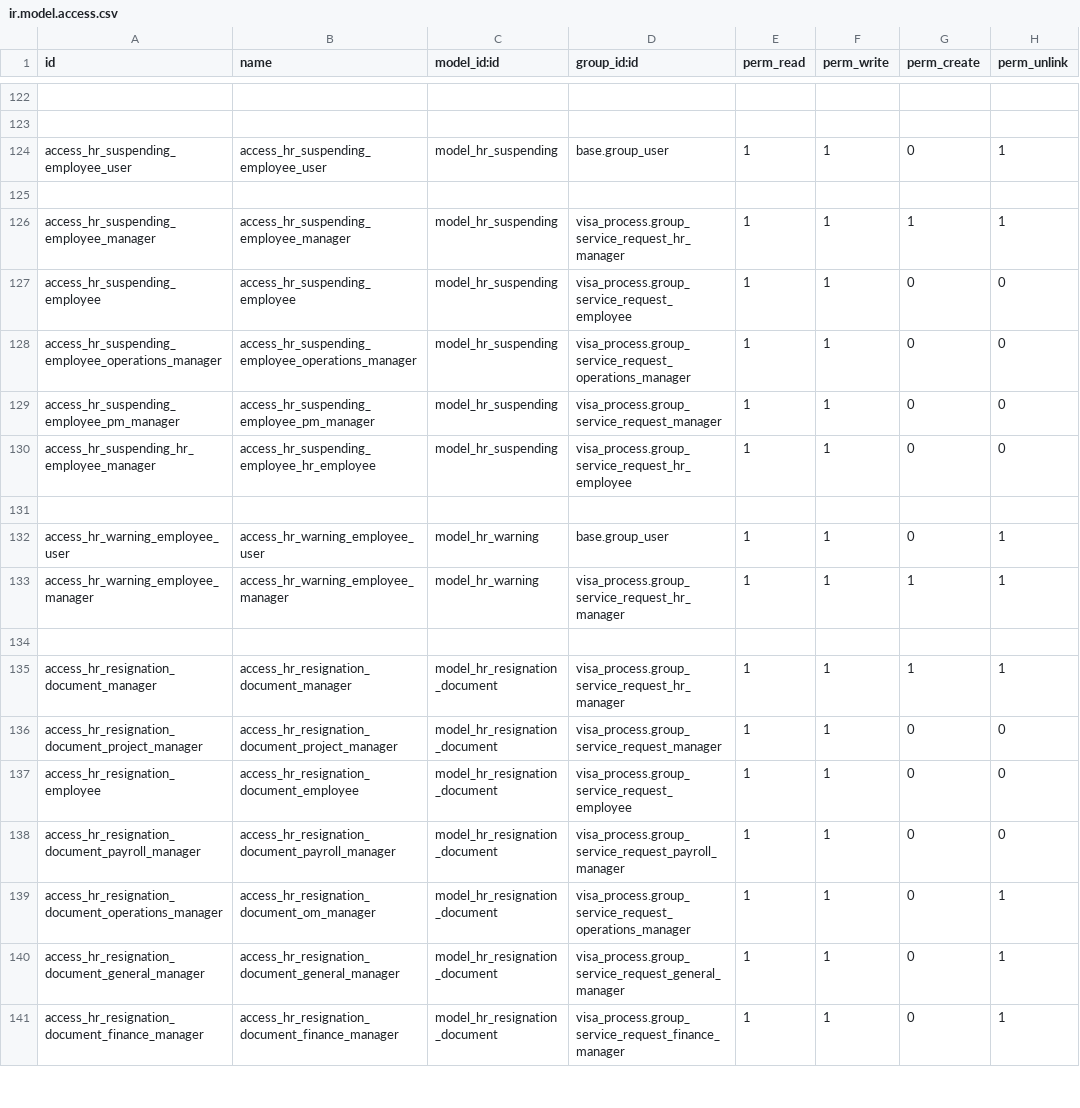
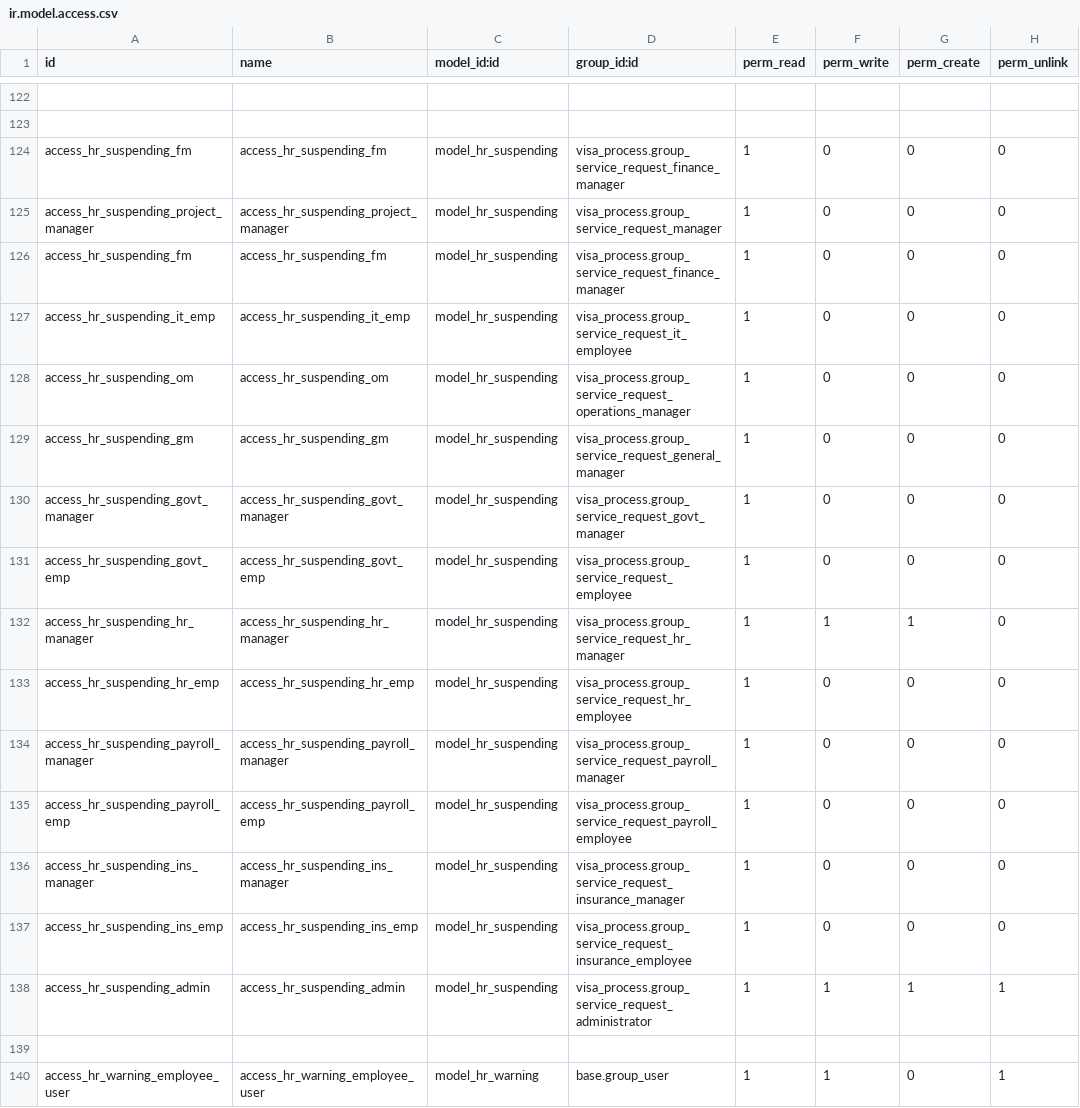
Before and after one commit to Deekshithhm27/aamalcom, a CSV file: aamalcom_hr_operations/security/ir.model.access.csv, drawn as a sheet; only a part is shown, gaps mark what is left out; the shorter side is filled out with more unchanged rows; addresses are those after the commit; the diff covers the shown part only; the diff names each change by its address in the sheet, - before the commit and + after, or states it on an @@ line.

Commit message:
Fixed issue with access rights for Suspension

```diff
--- a/aamalcom_hr_operations/security/ir.model.access.csv
+++ b/aamalcom_hr_operations/security/ir.model.access.csv
+row 124: access_hr_suspending_fm | access_hr_suspending_fm | model_hr_suspending | visa_process.group_service_request_finance_manager | 1 | 0 | 0 | 0
+row 125: access_hr_suspending_project_manager | access_hr_suspending_project_manager | model_hr_suspending | visa_process.group_service_request_manager | 1 | 0 | 0 | 0
+row 126: access_hr_suspending_fm | access_hr_suspending_fm | model_hr_suspending | visa_process.group_service_request_finance_manager | 1 | 0 | 0 | 0
-A127 (id): access_hr_suspending_employee_user
+A127 (id): access_hr_suspending_it_emp
-B127 (name): access_hr_suspending_employee_user
+B127 (name): access_hr_suspending_it_emp
-D127 (group_id:id): base.group_user
+D127 (group_id:id): visa_process.group_service_request_it_employee
-F127 (perm_write): 1
+F127 (perm_write): 0
-H127 (perm_unlink): 1
+H127 (perm_unlink): 0
-row 128: (empty)
+row 128: access_hr_suspending_om | access_hr_suspending_om | model_hr_suspending | visa_process.group_service_request_operations_manager | 1 | 0 | 0 | 0
+row 129: access_hr_suspending_gm | access_hr_suspending_gm | model_hr_suspending | visa_process.group_service_request_general_manager | 1 | 0 | 0 | 0
+row 130: access_hr_suspending_govt_manager | access_hr_suspending_govt_manager | model_hr_suspending | visa_process.group_service_request_govt_manager | 1 | 0 | 0 | 0
+row 131: access_hr_suspending_govt_emp | access_hr_suspending_govt_emp | model_hr_suspending | visa_process.group_service_request_employee | 1 | 0 | 0 | 0
-A132 (id): access_hr_suspending_employee_manager
+A132 (id): access_hr_suspending_hr_manager
-B132 (name): access_hr_suspending_employee_manager
+B132 (name): access_hr_suspending_hr_manager
-H132 (perm_unlink): 1
+H132 (perm_unlink): 0
-A133 (id): access_hr_suspending_employee
+A133 (id): access_hr_suspending_hr_emp
-B133 (name): access_hr_suspending_employee
+B133 (name): access_hr_suspending_hr_emp
-D133 (group_id:id): visa_process.group_service_request_employee
+D133 (group_id:id): visa_process.group_service_request_hr_employee
-F133:F135 (perm_write): 1
+F133:F135 (perm_write): 0
-A134 (id): access_hr_suspending_employee_operations_manager
+A134 (id): access_hr_suspending_payroll_manager
-B134 (name): access_hr_suspending_employee_operations_manager
+B134 (name): access_hr_suspending_payroll_manager
-D134 (group_id:id): visa_process.group_service_request_operations_manager
+D134 (group_id:id): visa_process.group_service_request_payroll_manager
-A135 (id): access_hr_suspending_employee_pm_manager
+A135 (id): access_hr_suspending_payroll_emp
-B135 (name): access_hr_suspending_employee_pm_manager
+B135 (name): access_hr_suspending_payroll_emp
-D135 (group_id:id): visa_process.group_service_request_manager
+D135 (group_id:id): visa_process.group_service_request_payroll_employee
+row 136: access_hr_suspending_ins_manager | access_hr_suspending_ins_manager | model_hr_suspending | visa_process.group_service_request_insurance_manager | 1 | 0 | 0 | 0
-A137 (id): access_hr_suspending_hr_employee_manager
+A137 (id): access_hr_suspending_ins_emp
-B137 (name): access_hr_suspending_employee_hr_employee
+B137 (name): access_hr_suspending_ins_emp
-D137 (group_id:id): visa_process.group_service_request_hr_employee
+D137 (group_id:id): visa_process.group_service_request_insurance_employee
-F137 (perm_write): 1
+F137 (perm_write): 0
+row 138: access_hr_suspending_admin | access_hr_suspending_admin | model_hr_suspending | visa_process.group_service_request_administrator | 1 | 1 | 1 | 1
```
Also changed, not shown: 4 edited cells elsewhere in this file.
